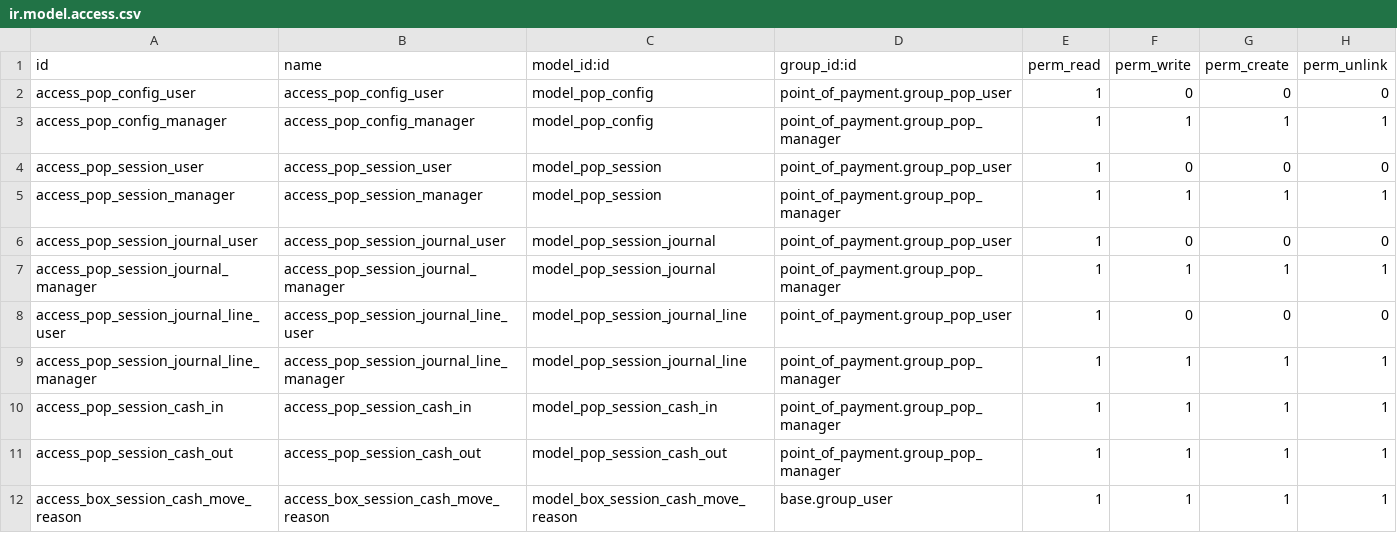
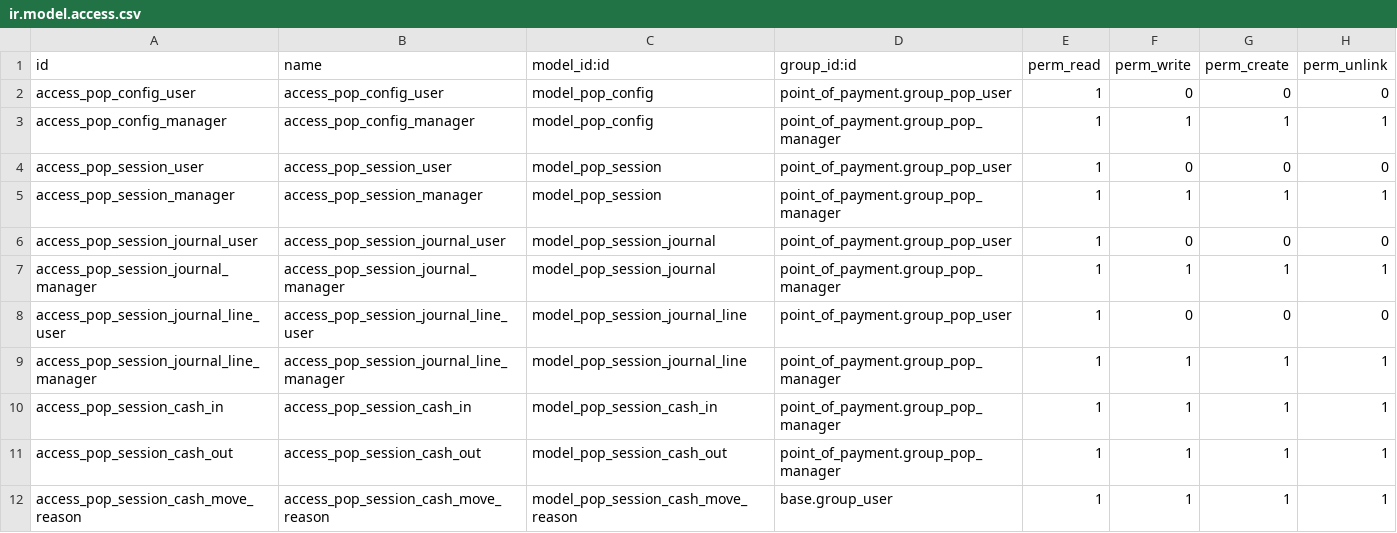
Before and after one commit to juanpgarza/account-addons, a CSV file: point_of_payment/security/ir.model.access.csv, drawn as a sheet.

Commit message:
[15.0][FIX+IMP] point_of_payment: mejoras varias: - Opción para consulta de detalles de sesiones de caja - Re-ordenamiento de opciones de menú - renombrar código que contenía el prefijo box

```diff
--- a/point_of_payment/security/ir.model.access.csv
+++ b/point_of_payment/security/ir.model.access.csv
@@ -11,2 +11,2 @@ access_pop_session_cash_in,access_pop_session_cash_in,model_pop_session_cash_in,
 access_pop_session_cash_out,access_pop_session_cash_out,model_pop_session_cash_out,point_of_payment.group_pop_manager,1,1,1,1
-access_box_session_cash_move_reason,access_box_session_cash_move_reason,model_box_session_cash_move_reason,base.group_user,1,1,1,1
+access_pop_session_cash_move_reason,access_pop_session_cash_move_reason,model_pop_session_cash_move_reason,base.group_user,1,1,1,1
```
Also changed, not shown: 6 other files.
